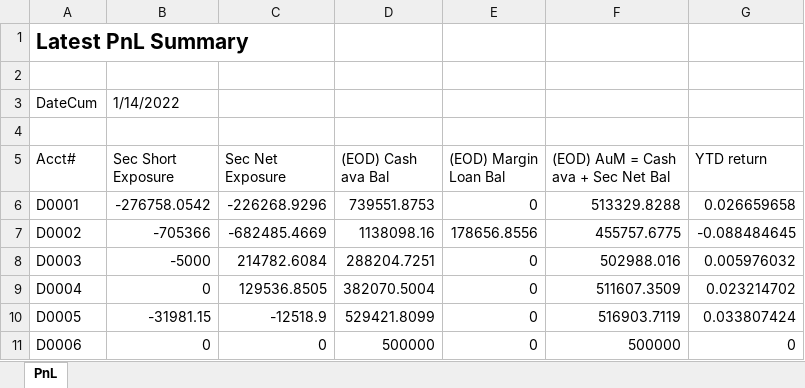
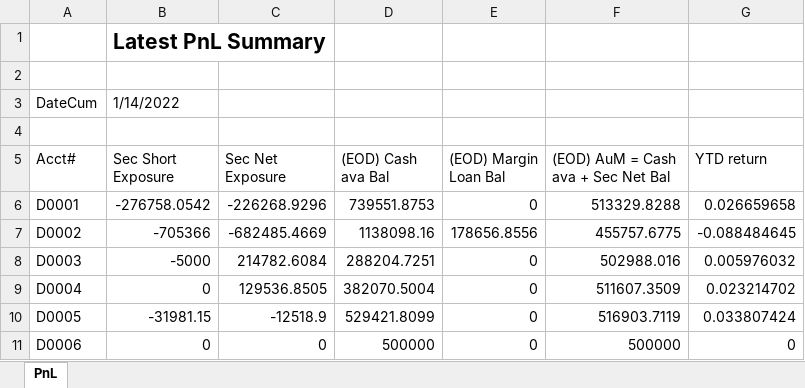
Before and after one commit to Angorithm4/compass-ui, an Excel workbook: public/sheets/ranking.xlsx, sheet PnL, drawn as a sheet; values as stored, in another font and other column widths than the file's, no borders; removed rows and columns are numbered as before the commit, all else as after; the diff names each change by its address in the sheet, - before the commit and + after, or states it on an @@ line.

Commit message:
Ranking Page Finished!

```diff
--- a/public/sheets/ranking.xlsx (sheet PnL)
+++ b/public/sheets/ranking.xlsx (sheet PnL)
-row 1: Latest PnL Summary
+row 1:  | Latest PnL Summary
```
Also changed, not shown: public/sheets/histperformance.xlsx, 19 other files.
